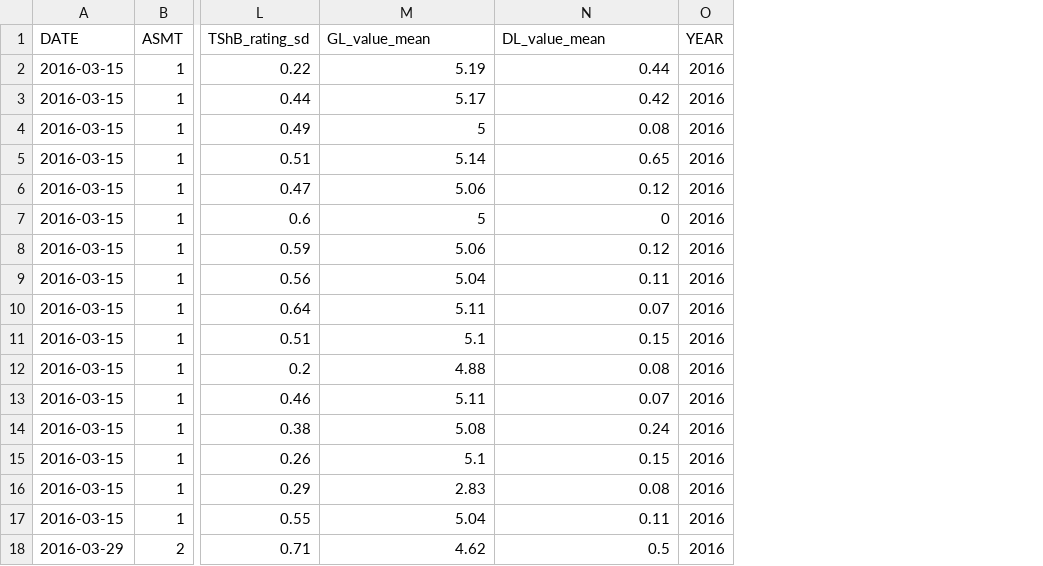
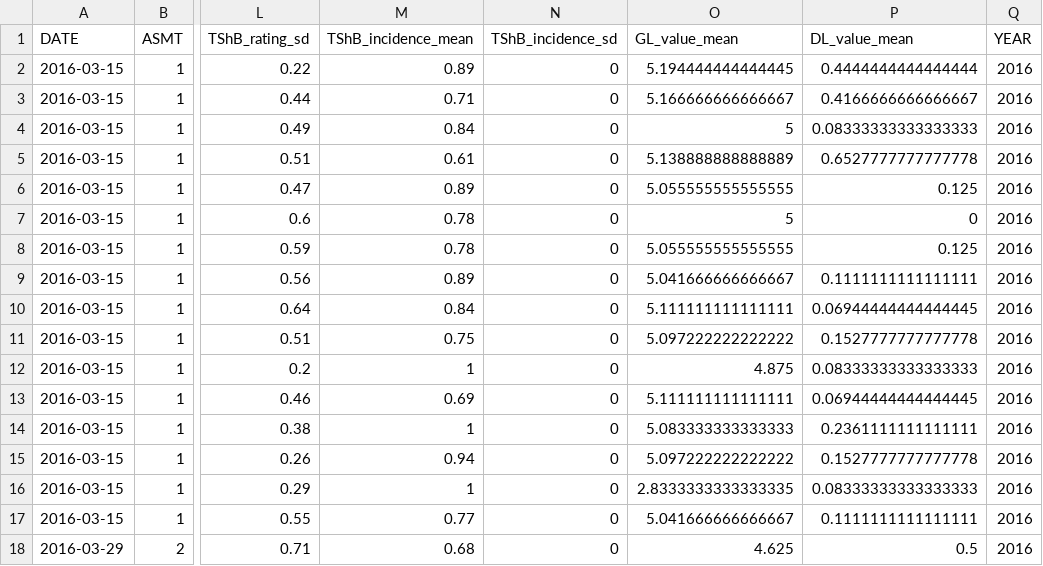
Before and after one commit to adamhsparks/AWD_ShB_Interaction, a CSV file: cache/AWD_2016_Data.csv, drawn as a sheet; only a part is shown, gaps mark what is left out; addresses are those after the commit; the diff covers the shown part only; the diff names each change by its address in the sheet, - before the commit and + after, or states it on an @@ line.

Commit message:
Add analysis for tiller sheath blight incidence and corresponding graphs

```diff
--- a/cache/AWD_2016_Data.csv
+++ b/cache/AWD_2016_Data.csv
+column M (TShB_incidence_mean), rows 2-18: 0.89 | 0.71 | 0.84 | 0.61 | 0.89 | 0.78 | 0.78 | 0.89 | 0.84 | 0.75 | 1 | 0.69 | 1 | 0.94 | 1 | 0.77 | 0.68
+column N (TShB_incidence_sd), rows 2-18: all 0
-O2 (GL_value_mean): 5.19
+O2 (GL_value_mean): 5.194444444444445
-P2 (DL_value_mean): 0.44
+P2 (DL_value_mean): 0.4444444444444444
-O3 (GL_value_mean): 5.17
+O3 (GL_value_mean): 5.166666666666667
-P3 (DL_value_mean): 0.42
+P3 (DL_value_mean): 0.4166666666666667
-P4 (DL_value_mean): 0.08
+P4 (DL_value_mean): 0.08333333333333333
-O5 (GL_value_mean): 5.14
+O5 (GL_value_mean): 5.138888888888889
-P5 (DL_value_mean): 0.65
+P5 (DL_value_mean): 0.6527777777777778
-O6 (GL_value_mean): 5.06
+O6 (GL_value_mean): 5.055555555555555
-P6 (DL_value_mean): 0.12
+P6 (DL_value_mean): 0.125
-O8 (GL_value_mean): 5.06
+O8 (GL_value_mean): 5.055555555555555
-P8 (DL_value_mean): 0.12
+P8 (DL_value_mean): 0.125
-O9 (GL_value_mean): 5.04
+O9 (GL_value_mean): 5.041666666666667
-P9 (DL_value_mean): 0.11
+P9 (DL_value_mean): 0.1111111111111111
-O10 (GL_value_mean): 5.11
+O10 (GL_value_mean): 5.111111111111111
-P10 (DL_value_mean): 0.07
+P10 (DL_value_mean): 0.06944444444444445
-O11 (GL_value_mean): 5.1
+O11 (GL_value_mean): 5.097222222222222
-P11 (DL_value_mean): 0.15
+P11 (DL_value_mean): 0.1527777777777778
-O12 (GL_value_mean): 4.88
+O12 (GL_value_mean): 4.875
-P12 (DL_value_mean): 0.08
+P12 (DL_value_mean): 0.08333333333333333
-O13 (GL_value_mean): 5.11
+O13 (GL_value_mean): 5.111111111111111
-P13 (DL_value_mean): 0.07
+P13 (DL_value_mean): 0.06944444444444445
-O14 (GL_value_mean): 5.08
+O14 (GL_value_mean): 5.083333333333333
-P14 (DL_value_mean): 0.24
+P14 (DL_value_mean): 0.2361111111111111
-O15 (GL_value_mean): 5.1
+O15 (GL_value_mean): 5.097222222222222
-P15 (DL_value_mean): 0.15
+P15 (DL_value_mean): 0.1527777777777778
-O16 (GL_value_mean): 2.83
+O16 (GL_value_mean): 2.8333333333333335
-P16 (DL_value_mean): 0.08
+P16 (DL_value_mean): 0.08333333333333333
-O17 (GL_value_mean): 5.04
+O17 (GL_value_mean): 5.041666666666667
-P17 (DL_value_mean): 0.11
+P17 (DL_value_mean): 0.1111111111111111
-O18 (GL_value_mean): 4.62
+O18 (GL_value_mean): 4.625
```
Also changed, not shown: 86 edited cells elsewhere in this file, cache/AWD_2015_Data.csv, 53 other files.
